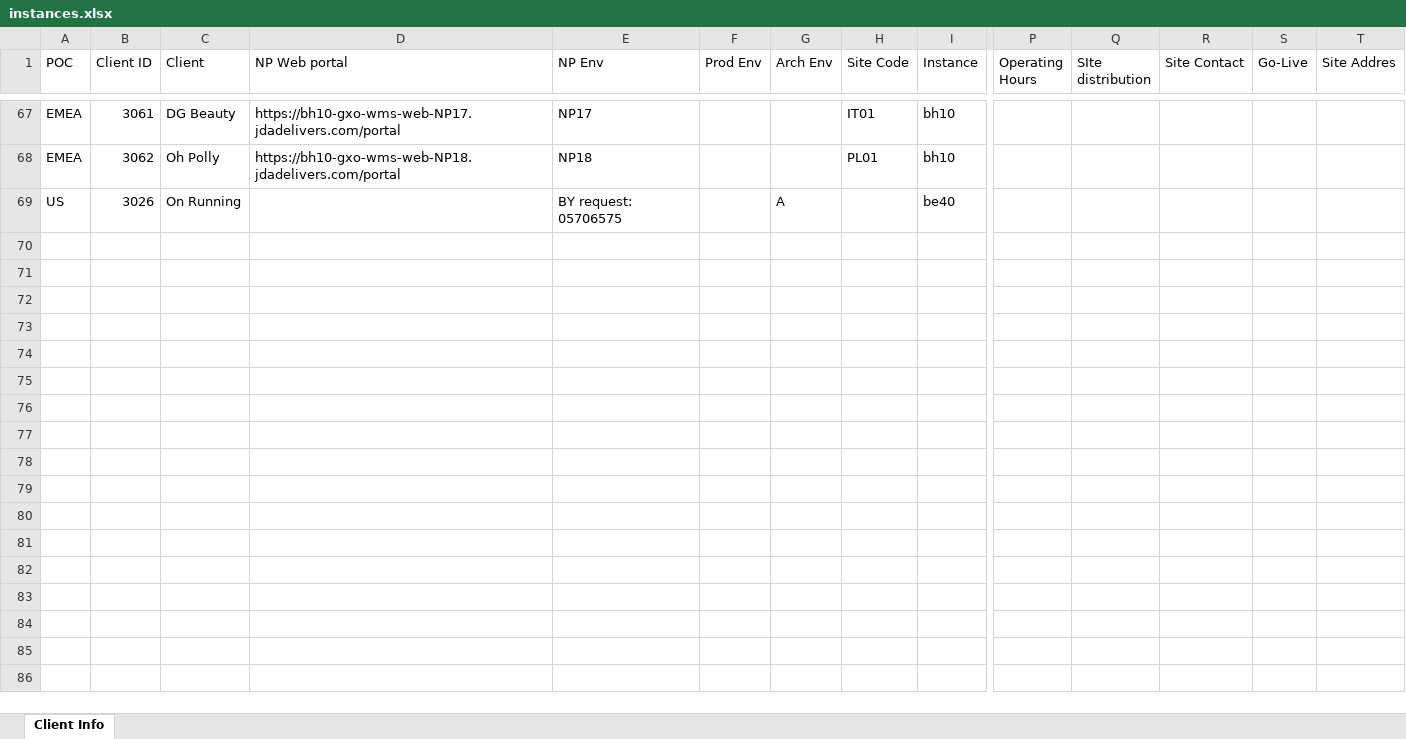
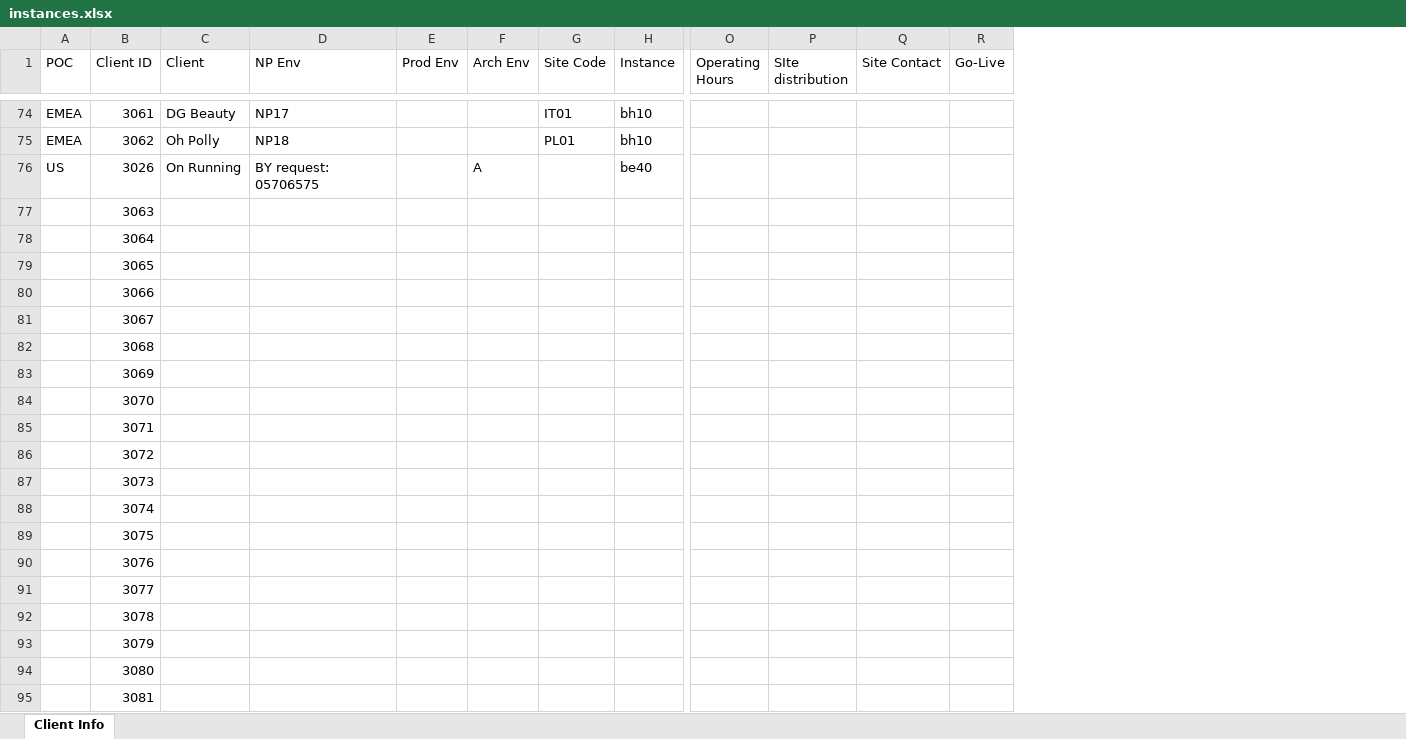
Before and after one commit to xavierpvgxo/instances-manager, an Excel workbook: data/instances.xlsx, sheet Client Info, drawn as a sheet; only a part is shown, gaps mark what is left out; values as stored, in another font and other column widths than the file's, no cell formats; table styles not drawn; removed rows and columns are numbered as before the commit, all else as after; rows hold the shown columns only; the diff covers the shown part only; the diff names each change by its address in the sheet, - before the commit and + after, or states it on an @@ line.

```diff
--- a/data/instances.xlsx (sheet Client Info)
+++ b/data/instances.xlsx (sheet Client Info)
-column D (NP Web portal), rows 67-68: https://bh10-gxo-wms-web-NP17.jdadelivers.com/portal | https://bh10-gxo-wms-web-NP18.jdadelivers.com/portal
-column T (Site Addres), empty
+row 77:  | 3063
+row 78:  | 3064
+row 79:  | 3065
+row 80:  | 3066
+row 81:  | 3067
+row 82:  | 3068
+row 83:  | 3069
+row 84:  | 3070
+row 85:  | 3071
+row 86:  | 3072
+row 87:  | 3073
+row 88:  | 3074
+row 89:  | 3075
+row 90:  | 3076
+row 91:  | 3077
+row 92:  | 3078
+row 93:  | 3079
+row 94:  | 3080
+row 95:  | 3081
```
Also changed, not shown: 446 added rows and 53 edited cells elsewhere in this sheet, cell formats, 2 other files.
